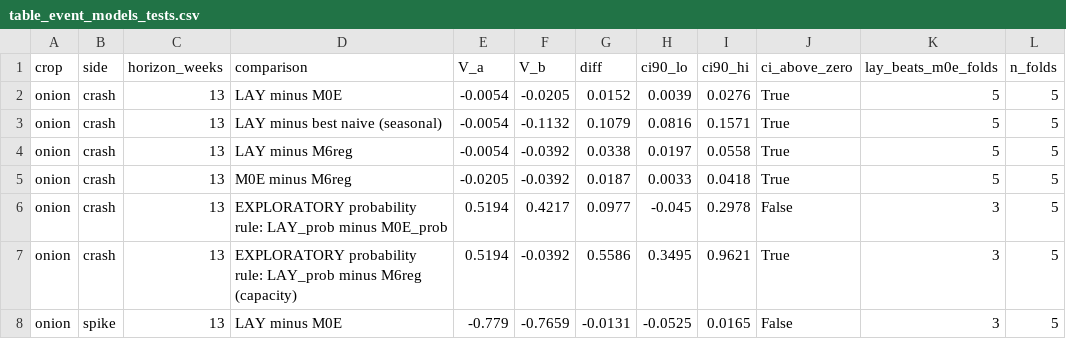
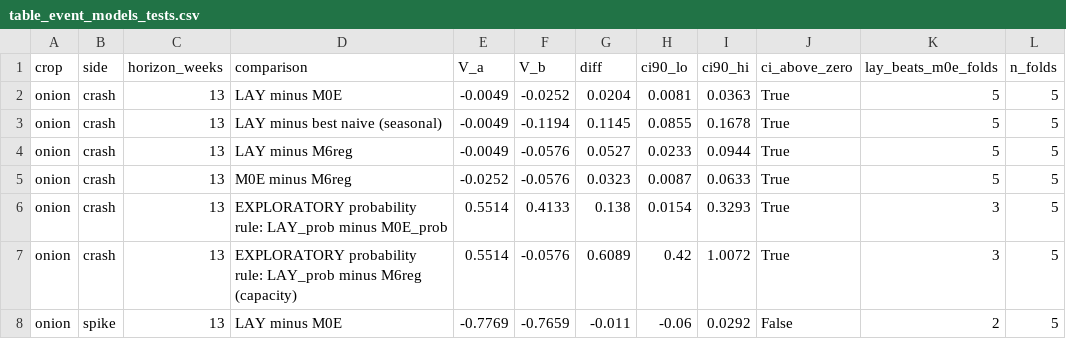
Before and after one commit to masroor01/TOP-Digital-Twin, a CSV file: Model_Output/table_event_models_tests.csv, drawn as a sheet; only a part is shown; the diff covers the shown part only.

```diff
--- a/Model_Output/table_event_models_tests.csv
+++ b/Model_Output/table_event_models_tests.csv
@@ -1,8 +1,8 @@
 crop,side,horizon_weeks,comparison,V_a,V_b,diff,ci90_lo,ci90_hi,ci_above_zero,lay_beats_m0e_folds,n_folds
-onion,crash,13,LAY minus M0E,-0.0054,-0.0205,0.0152,0.0039,0.0276,True,5,5
-onion,crash,13,LAY minus best naive (seasonal),-0.0054,-0.1132,0.1079,0.0816,0.1571,True,5,5
-onion,crash,13,LAY minus M6reg,-0.0054,-0.0392,0.0338,0.0197,0.0558,True,5,5
-onion,crash,13,M0E minus M6reg,-0.0205,-0.0392,0.0187,0.0033,0.0418,True,5,5
-onion,crash,13,EXPLORATORY probability rule: LAY_prob minus M0E_prob,0.5194,0.4217,0.0977,-0.045,0.2978,False,3,5
-onion,crash,13,EXPLORATORY probability rule: LAY_prob minus M6reg (capacity),0.5194,-0.0392,0.5586,0.3495,0.9621,True,3,5
-onion,spike,13,LAY minus M0E,-0.779,-0.7659,-0.0131,-0.0525,0.0165,False,3,5
+onion,crash,13,LAY minus M0E,-0.0049,-0.0252,0.0204,0.0081,0.0363,True,5,5
+onion,crash,13,LAY minus best naive (seasonal),-0.0049,-0.1194,0.1145,0.0855,0.1678,True,5,5
+onion,crash,13,LAY minus M6reg,-0.0049,-0.0576,0.0527,0.0233,0.0944,True,5,5
+onion,crash,13,M0E minus M6reg,-0.0252,-0.0576,0.0323,0.0087,0.0633,True,5,5
+onion,crash,13,EXPLORATORY probability rule: LAY_prob minus M0E_prob,0.5514,0.4133,0.138,0.0154,0.3293,True,3,5
+onion,crash,13,EXPLORATORY probability rule: LAY_prob minus M6reg (capacity),0.5514,-0.0576,0.6089,0.42,1.0072,True,3,5
+onion,spike,13,LAY minus M0E,-0.7769,-0.7659,-0.011,-0.06,0.0292,False,2,5
```
Also changed, not shown: 152 edited cells elsewhere in this file, Model_Output/table_benchmarks.csv, Model_Output/table_decision_value_summary.csv, 11 other files.
